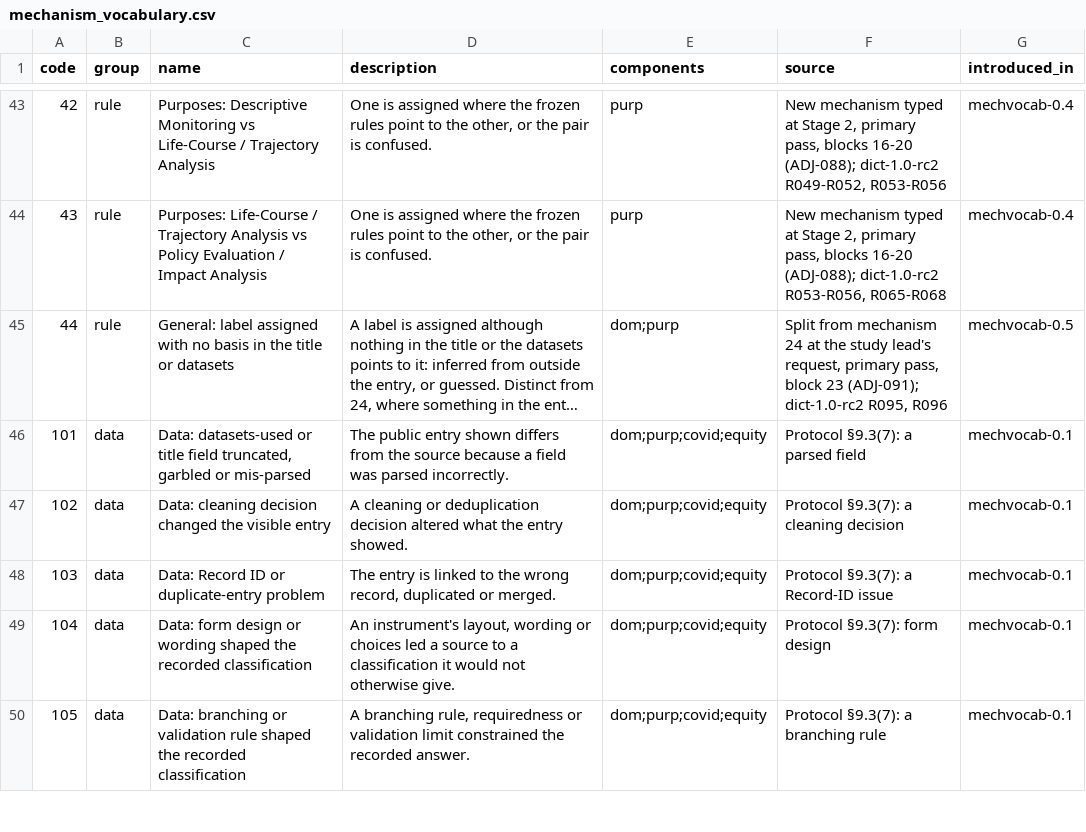
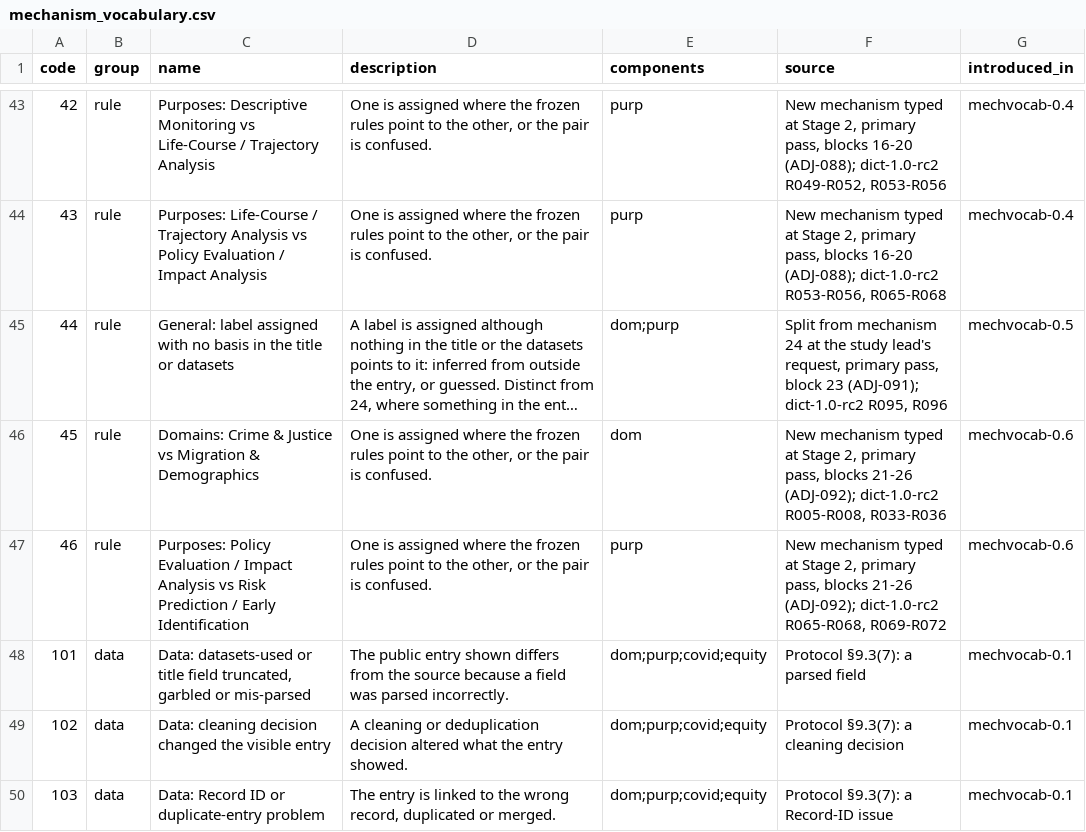
Before and after one commit to balintstewart77/ADR_DEA_project, a CSV file: preregistration/post_registration/adjudication/prototype/instruments/mechanism_vocabulary.csv, drawn as a sheet; only a part is shown, gaps mark what is left out; the shorter side is filled out with more unchanged rows; long unchanged cells end in …; the diff names each change by its address in the sheet, - before the commit and + after, or states it on an @@ line.

```diff
--- a/preregistration/post_registration/adjudication/prototype/instruments/mechanism_vocabulary.csv
+++ b/preregistration/post_registration/adjudication/prototype/instruments/mechanism_vocabulary.csv
+row 46: 45 | rule | Domains: Crime & Justice vs Migration & Demographics | One is assigned where the frozen rules point to the other, or the pair is confused. | dom | New mechanism typed at Stage 2, primary pass, blocks 21-26 (ADJ-092); dict-1.0-rc2 R005-R008, R033-R036 | mechvocab-0.6
+row 47: 46 | rule | Purposes: Policy Evaluation / Impact Analysis vs Risk Prediction / Early Identification | One is assigned where the frozen rules point to the other, or the pair is confused. | purp | New mechanism typed at Stage 2, primary pass, blocks 21-26 (ADJ-092); dict-1.0-rc2 R065-R068, R069-R072 | mechvocab-0.6
```
Also changed, not shown: preregistration/post_registration/adjudication/prototype/instruments/adjudication_stage1_candidate.csv, 4 other files.
